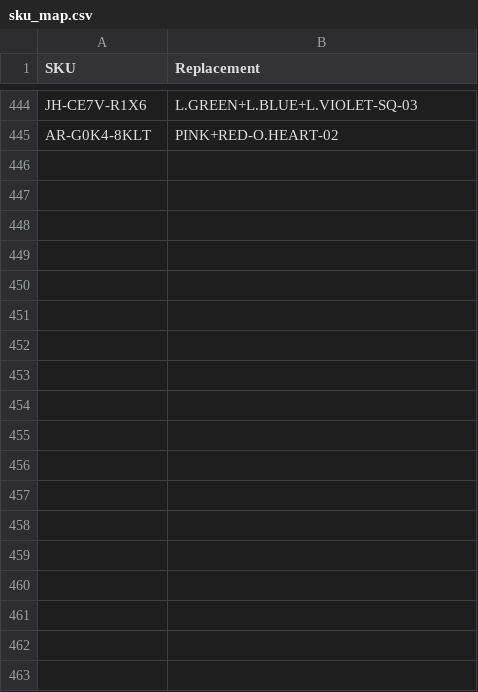
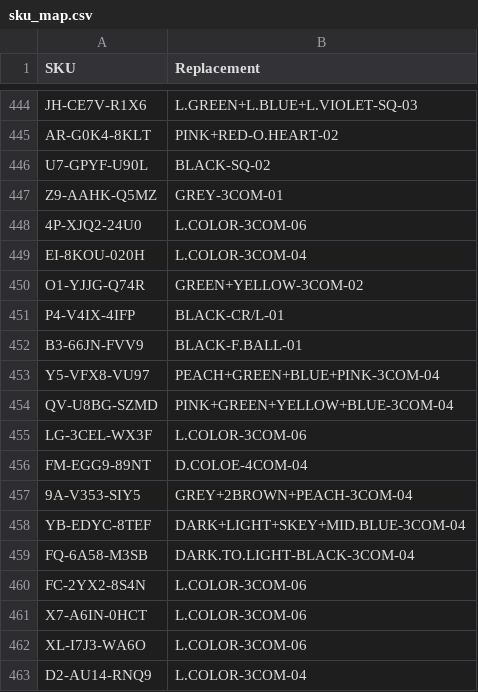
Before and after one commit to abhixartist-ai/Audit, a CSV file: sku_map.csv, drawn as a sheet; only a part is shown, gaps mark what is left out; the diff names each change by its address in the sheet, - before the commit and + after, or states it on an @@ line.

Commit message:
Update sku_map.csv

```diff
--- a/sku_map.csv
+++ b/sku_map.csv
+row 446: U7-GPYF-U90L | BLACK-SQ-02
+row 447: Z9-AAHK-Q5MZ | GREY-3COM-01
+row 448: 4P-XJQ2-24U0 | L.COLOR-3COM-06
+row 449: EI-8KOU-020H | L.COLOR-3COM-04
+row 450: O1-YJJG-Q74R | GREEN+YELLOW-3COM-02
+row 451: P4-V4IX-4IFP | BLACK-CR/L-01
+row 452: B3-66JN-FVV9 | BLACK-F.BALL-01
+row 453: Y5-VFX8-VU97 | PEACH+GREEN+BLUE+PINK-3COM-04
+row 454: QV-U8BG-SZMD | PINK+GREEN+YELLOW+BLUE-3COM-04
+row 455: LG-3CEL-WX3F | L.COLOR-3COM-06
+row 456: FM-EGG9-89NT | D.COLOE-4COM-04
+row 457: 9A-V353-SIY5 | GREY+2BROWN+PEACH-3COM-04
+row 458: YB-EDYC-8TEF | DARK+LIGHT+SKEY+MID.BLUE-3COM-04
+row 459: FQ-6A58-M3SB | DARK.TO.LIGHT-BLACK-3COM-04
+row 460: FC-2YX2-8S4N | L.COLOR-3COM-06
+row 461: X7-A6IN-0HCT | L.COLOR-3COM-06
+row 462: XL-I7J3-WA6O | L.COLOR-3COM-06
+row 463: D2-AU14-RNQ9 | L.COLOR-3COM-04
```
